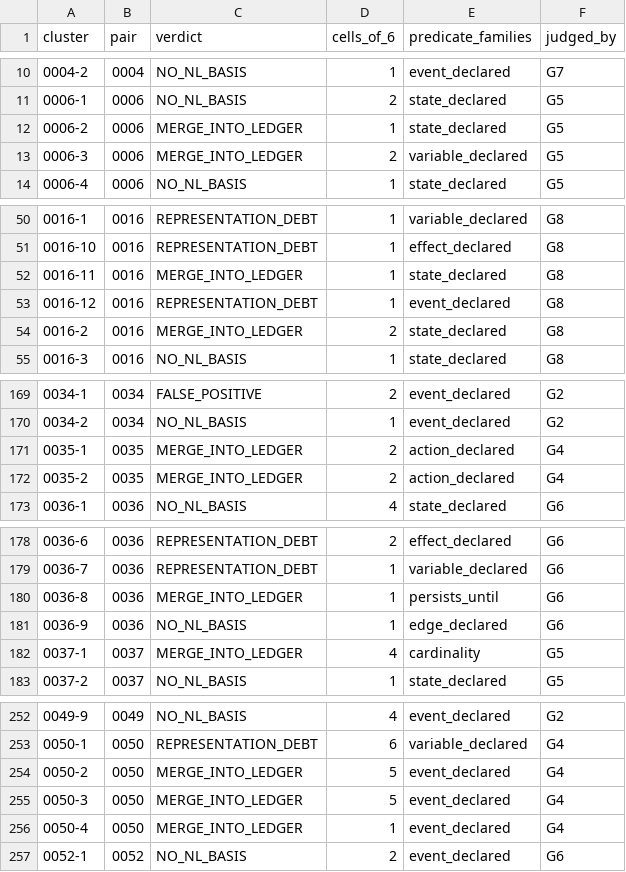
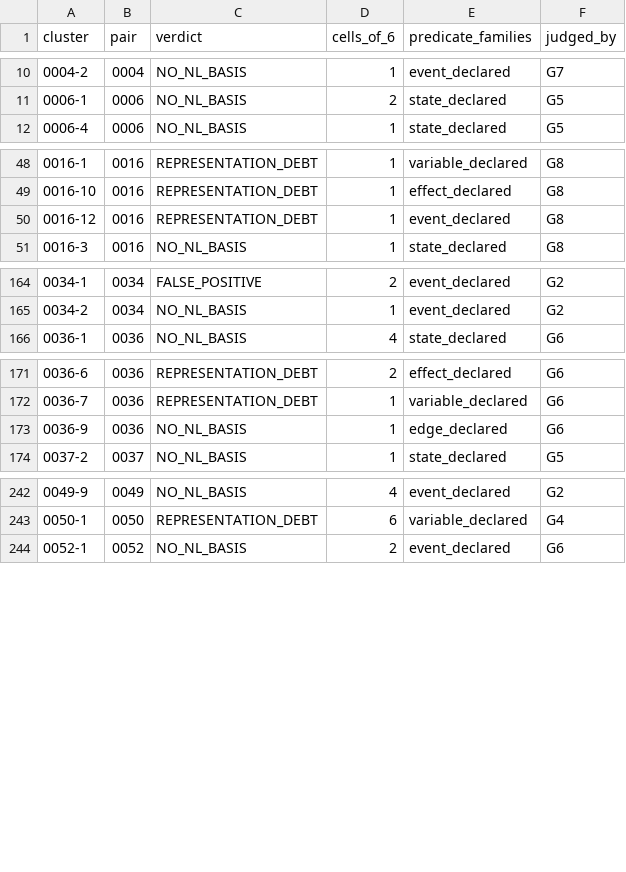
Before and after one commit to HansBug/research_ideas, a TSV file: project_1_llm_state_machine_modeling/eval/discover_matrix/unexpected_verdicts/cluster_index.tsv, drawn as a sheet; only a part is shown, gaps mark what is left out; the diff covers the shown part only; the diff names each change by its address in the sheet, - before the commit and + after, or states it on an @@ line.

```diff
--- a/project_1_llm_state_machine_modeling/eval/discover_matrix/unexpected_verdicts/cluster_index.tsv
+++ b/project_1_llm_state_machine_modeling/eval/discover_matrix/unexpected_verdicts/cluster_index.tsv
-row 12: 0006-2 | 0006 | MERGE_INTO_LEDGER | 1 | state_declared | G5
-row 13: 0006-3 | 0006 | MERGE_INTO_LEDGER | 2 | variable_declared | G5
-row 52: 0016-11 | 0016 | MERGE_INTO_LEDGER | 1 | state_declared | G8
-row 54: 0016-2 | 0016 | MERGE_INTO_LEDGER | 2 | state_declared | G8
-row 171: 0035-1 | 0035 | MERGE_INTO_LEDGER | 2 | action_declared | G4
-row 172: 0035-2 | 0035 | MERGE_INTO_LEDGER | 2 | action_declared | G4
-row 180: 0036-8 | 0036 | MERGE_INTO_LEDGER | 1 | persists_until | G6
-row 182: 0037-1 | 0037 | MERGE_INTO_LEDGER | 4 | cardinality | G5
-row 254: 0050-2 | 0050 | MERGE_INTO_LEDGER | 5 | event_declared | G4
-row 255: 0050-3 | 0050 | MERGE_INTO_LEDGER | 5 | event_declared | G4
-row 256: 0050-4 | 0050 | MERGE_INTO_LEDGER | 1 | event_declared | G4
```
Also changed, not shown: 2 removed rows elsewhere in this file, project_1_llm_state_machine_modeling/eval/discover_matrix/unexpected_verdicts/by_pair.tsv, project_1_llm_state_machine_modeling/eval/discover_matrix/unexpected_verdicts/final_rootcause.tsv, 16 other files.
